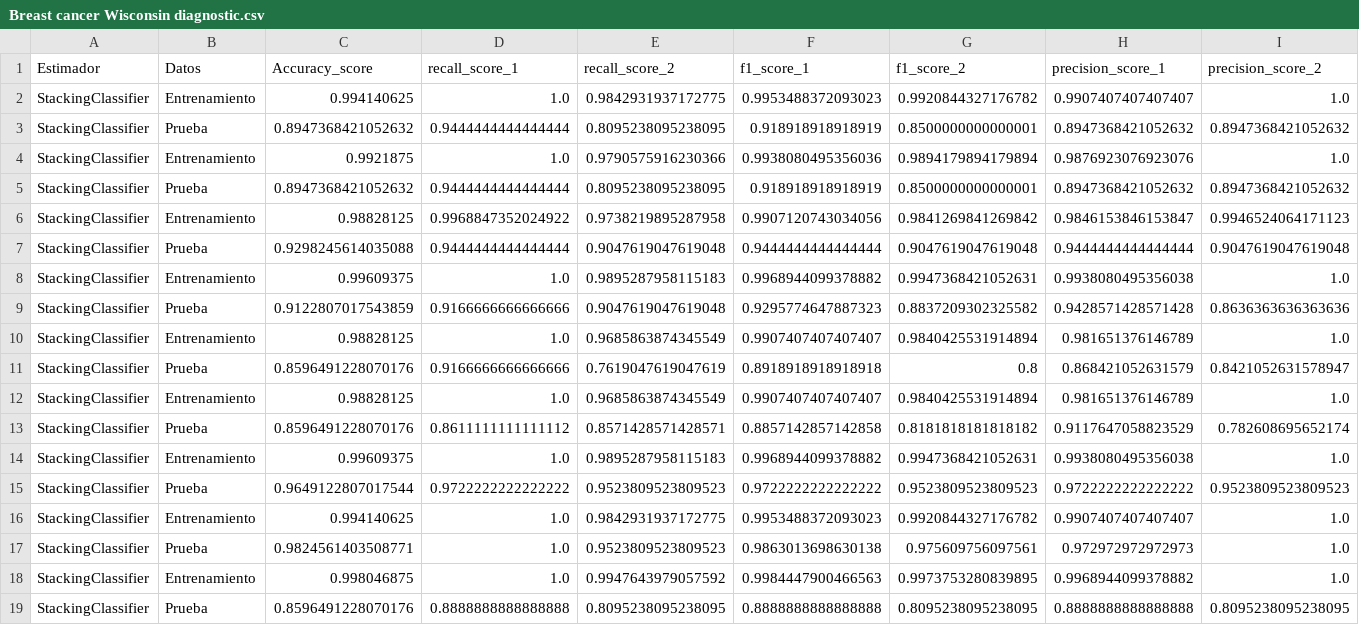
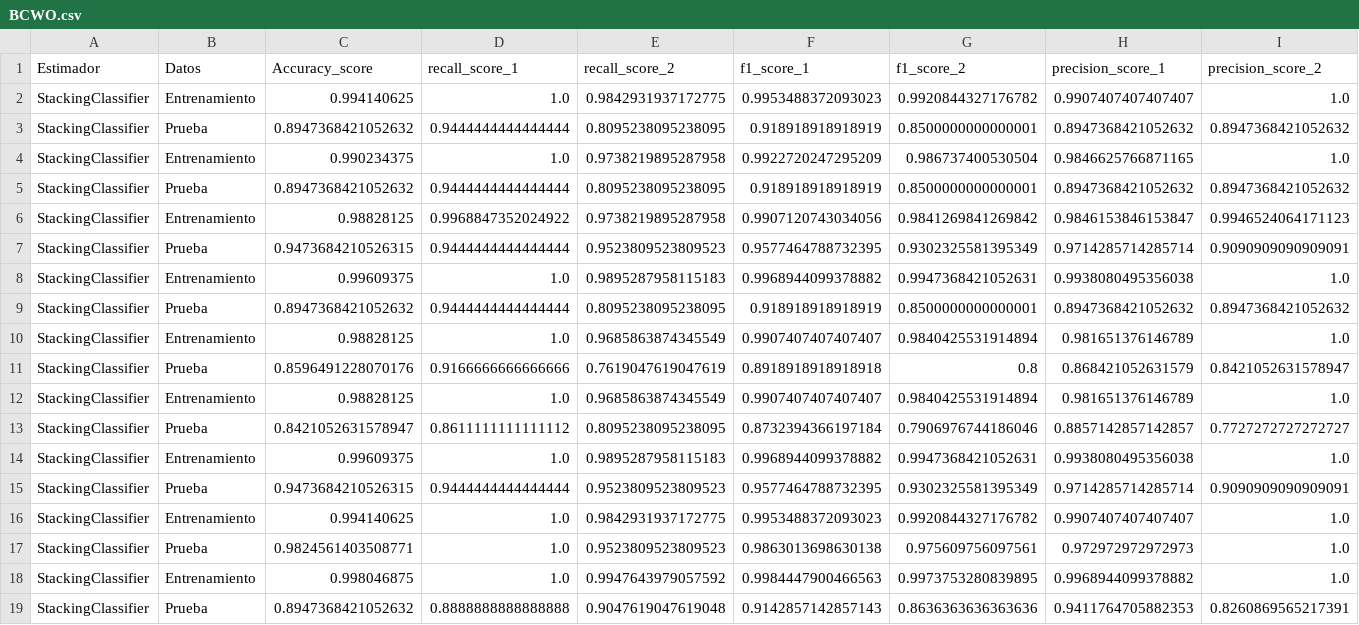
Before and after one commit to BrauCamacho/Proyecto_Practicas, a CSV file: Resultados/BCWO.csv (was Resultados/Breast cancer Wisconsin diagnostic.csv), drawn as a sheet; only a part is shown; the diff covers the shown part only.

```diff
--- a/Resultados/Breast cancer Wisconsin diagnostic.csv
+++ b/Resultados/BCWO.csv
@@ -3,8 +3,8 @@ StackingClassifier,Entrenamiento,0.994140625,1.0,0.9842931937172775,0.9953488372
 StackingClassifier,Prueba,0.8947368421052632,0.9444444444444444,0.8095238095238095,0.918918918918919,0.8500000000000001,0.8947368421052632,0.8947368421052632
-StackingClassifier,Entrenamiento,0.9921875,1.0,0.9790575916230366,0.9938080495356036,0.9894179894179894,0.9876923076923076,1.0
+StackingClassifier,Entrenamiento,0.990234375,1.0,0.9738219895287958,0.9922720247295209,0.986737400530504,0.9846625766871165,1.0
 StackingClassifier,Prueba,0.8947368421052632,0.9444444444444444,0.8095238095238095,0.918918918918919,0.8500000000000001,0.8947368421052632,0.8947368421052632
 StackingClassifier,Entrenamiento,0.98828125,0.9968847352024922,0.9738219895287958,0.9907120743034056,0.9841269841269842,0.9846153846153847,0.9946524064171123
-StackingClassifier,Prueba,0.9298245614035088,0.9444444444444444,0.9047619047619048,0.9444444444444444,0.9047619047619048,0.9444444444444444,0.9047619047619048
+StackingClassifier,Prueba,0.9473684210526315,0.9444444444444444,0.9523809523809523,0.9577464788732395,0.9302325581395349,0.9714285714285714,0.9090909090909091
 StackingClassifier,Entrenamiento,0.99609375,1.0,0.9895287958115183,0.9968944099378882,0.9947368421052631,0.9938080495356038,1.0
-StackingClassifier,Prueba,0.9122807017543859,0.9166666666666666,0.9047619047619048,0.9295774647887323,0.8837209302325582,0.9428571428571428,0.8636363636363636
+StackingClassifier,Prueba,0.8947368421052632,0.9444444444444444,0.8095238095238095,0.918918918918919,0.8500000000000001,0.8947368421052632,0.8947368421052632
 StackingClassifier,Entrenamiento,0.98828125,1.0,0.9685863874345549,0.9907407407407407,0.9840425531914894,0.981651376146789,1.0
@@ -12,5 +12,5 @@ StackingClassifier,Prueba,0.8596491228070176,0.9166666666666666,0.76190476190476
 StackingClassifier,Entrenamiento,0.98828125,1.0,0.9685863874345549,0.9907407407407407,0.9840425531914894,0.981651376146789,1.0
-StackingClassifier,Prueba,0.8596491228070176,0.8611111111111112,0.8571428571428571,0.8857142857142858,0.8181818181818182,0.9117647058823529,0.782608695652174
+StackingClassifier,Prueba,0.8421052631578947,0.8611111111111112,0.8095238095238095,0.8732394366197184,0.7906976744186046,0.8857142857142857,0.7727272727272727
 StackingClassifier,Entrenamiento,0.99609375,1.0,0.9895287958115183,0.9968944099378882,0.9947368421052631,0.9938080495356038,1.0
-StackingClassifier,Prueba,0.9649122807017544,0.9722222222222222,0.9523809523809523,0.9722222222222222,0.9523809523809523,0.9722222222222222,0.9523809523809523
+StackingClassifier,Prueba,0.9473684210526315,0.9444444444444444,0.9523809523809523,0.9577464788732395,0.9302325581395349,0.9714285714285714,0.9090909090909091
 StackingClassifier,Entrenamiento,0.994140625,1.0,0.9842931937172775,0.9953488372093023,0.9920844327176782,0.9907407407407407,1.0
@@ -18,2 +18,2 @@ StackingClassifier,Prueba,0.9824561403508771,1.0,0.9523809523809523,0.9863013698
 StackingClassifier,Entrenamiento,0.998046875,1.0,0.9947643979057592,0.9984447900466563,0.9973753280839895,0.9968944099378882,1.0
-StackingClassifier,Prueba,0.8596491228070176,0.8888888888888888,0.8095238095238095,0.8888888888888888,0.8095238095238095,0.8888888888888888,0.8095238095238095
+StackingClassifier,Prueba,0.8947368421052632,0.8888888888888888,0.9047619047619048,0.9142857142857143,0.8636363636363636,0.9411764705882353,0.8260869565217391
```
Also changed, not shown: 4 added rows, 4 removed rows, 7 moved rows and 17 edited cells elsewhere in this file, Resultados/Fertility.csv, Resultados/HBCS.csv, 35 other files.
